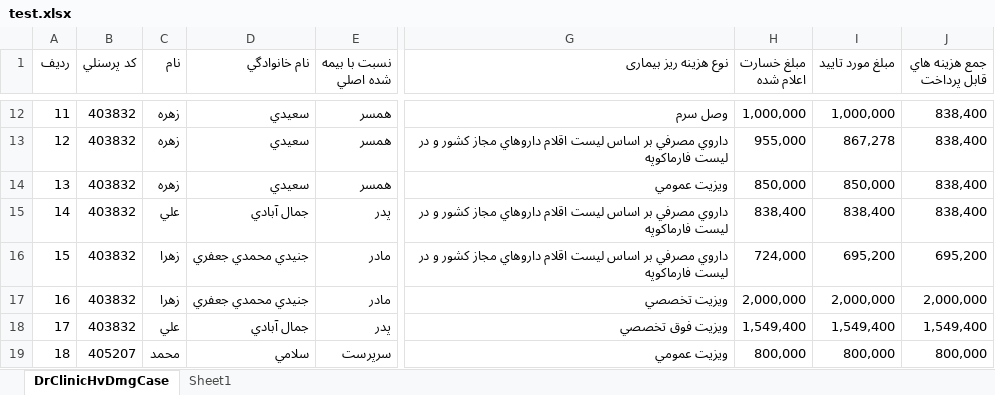
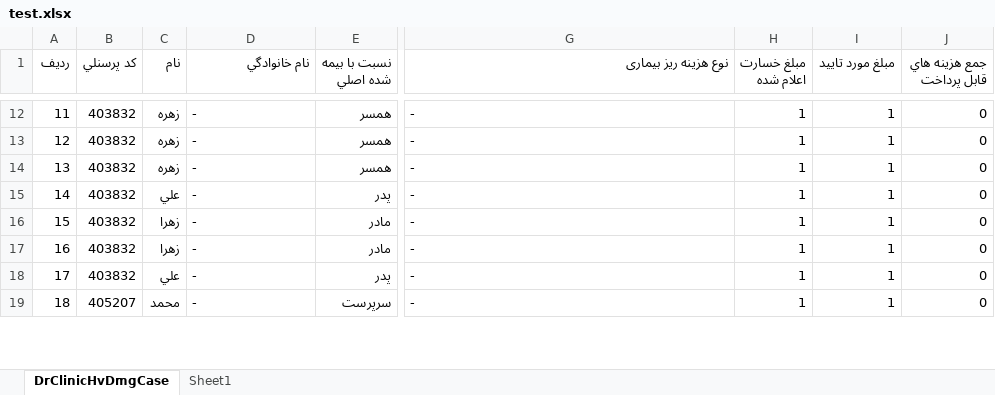
Before and after one commit to khode-alishon/file_validation, an Excel workbook: test.xlsx, sheet DrClinicHvDmgCase, drawn as a sheet; only a part is shown, gaps mark what is left out; values as stored, in another font and other column widths than the file's, no cell formats; the diff covers the shown part only; the diff names each change by its address in the sheet, - before the commit and + after, or states it on an @@ line.

```diff
--- a/test.xlsx (sheet DrClinicHvDmgCase)
+++ b/test.xlsx (sheet DrClinicHvDmgCase)
-D12:D14 (نام خانوادگي): سعيدي
+D12:D14 (نام خانوادگي): -
-G12 (نوع هزینه ریز بیماری): وصل سرم
+G12 (نوع هزینه ریز بیماری): -
-H12 (مبلغ خسارت اعلام شده): 1,000,000
+H12 (مبلغ خسارت اعلام شده): 1
-I12 (مبلغ مورد تایید): 1,000,000
+I12 (مبلغ مورد تایید): 1
-J12:J15 (جمع هزينه هاي قابل پرداخت): 838,400
+J12:J15 (جمع هزينه هاي قابل پرداخت): 0
-G13 (نوع هزینه ریز بیماری): داروي مصرفي بر اساس ليست اقلام داروهاي مجاز کشور و در ليست فارماکوپه
+G13 (نوع هزینه ریز بیماری): -
-H13 (مبلغ خسارت اعلام شده): 955,000
+H13 (مبلغ خسارت اعلام شده): 1
-I13 (مبلغ مورد تایید): 867,278
+I13 (مبلغ مورد تایید): 1
-G14 (نوع هزینه ریز بیماری): ويزيت عمومي
+G14 (نوع هزینه ریز بیماری): -
-H14 (مبلغ خسارت اعلام شده): 850,000
+H14 (مبلغ خسارت اعلام شده): 1
-I14 (مبلغ مورد تایید): 850,000
+I14 (مبلغ مورد تایید): 1
-D15 (نام خانوادگي): جمال آبادي
+D15 (نام خانوادگي): -
-G15:G16 (نوع هزینه ریز بیماری): داروي مصرفي بر اساس ليست اقلام داروهاي مجاز کشور و در ليست فارماکوپه
+G15:G16 (نوع هزینه ریز بیماری): -
-H15 (مبلغ خسارت اعلام شده): 838,400
+H15 (مبلغ خسارت اعلام شده): 1
-I15 (مبلغ مورد تایید): 838,400
+I15 (مبلغ مورد تایید): 1
-D16:D17 (نام خانوادگي): جنيدي محمدي جعفري
+D16:D17 (نام خانوادگي): -
-H16 (مبلغ خسارت اعلام شده): 724,000
+H16 (مبلغ خسارت اعلام شده): 1
-I16 (مبلغ مورد تایید): 695,200
+I16 (مبلغ مورد تایید): 1
-J16 (جمع هزينه هاي قابل پرداخت): 695,200
+J16 (جمع هزينه هاي قابل پرداخت): 0
-G17 (نوع هزینه ریز بیماری): ويزيت تخصصي
+G17 (نوع هزینه ریز بیماری): -
-H17 (مبلغ خسارت اعلام شده): 2,000,000
+H17 (مبلغ خسارت اعلام شده): 1
-I17 (مبلغ مورد تایید): 2,000,000
+I17 (مبلغ مورد تایید): 1
-J17 (جمع هزينه هاي قابل پرداخت): 2,000,000
+J17 (جمع هزينه هاي قابل پرداخت): 0
-D18 (نام خانوادگي): جمال آبادي
+D18 (نام خانوادگي): -
-G18 (نوع هزینه ریز بیماری): ويزيت فوق تخصصي
+G18 (نوع هزینه ریز بیماری): -
-H18 (مبلغ خسارت اعلام شده): 1,549,400
+H18 (مبلغ خسارت اعلام شده): 1
-I18 (مبلغ مورد تایید): 1,549,400
+I18 (مبلغ مورد تایید): 1
-J18 (جمع هزينه هاي قابل پرداخت): 1,549,400
+J18 (جمع هزينه هاي قابل پرداخت): 0
-D19 (نام خانوادگي): سلامي
+D19 (نام خانوادگي): -
-G19 (نوع هزینه ریز بیماری): ويزيت عمومي
+G19 (نوع هزینه ریز بیماری): -
-H19 (مبلغ خسارت اعلام شده): 800,000
+H19 (مبلغ خسارت اعلام شده): 1
-I19 (مبلغ مورد تایید): 800,000
+I19 (مبلغ مورد تایید): 1
-J19 (جمع هزينه هاي قابل پرداخت): 800,000
+J19 (جمع هزينه هاي قابل پرداخت): 0
```
Also changed, not shown: 297 edited cells elsewhere in this sheet, cell formats, 4 other files.
